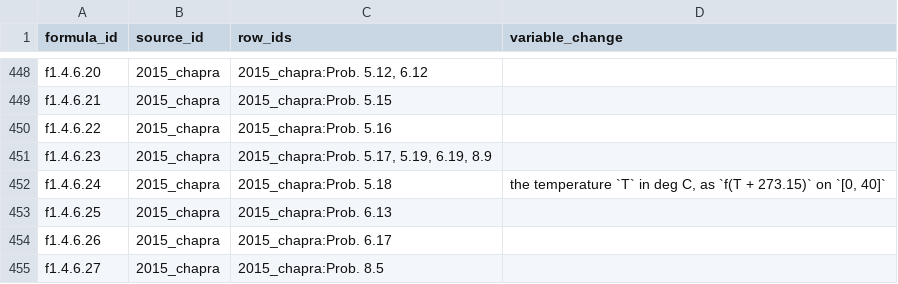
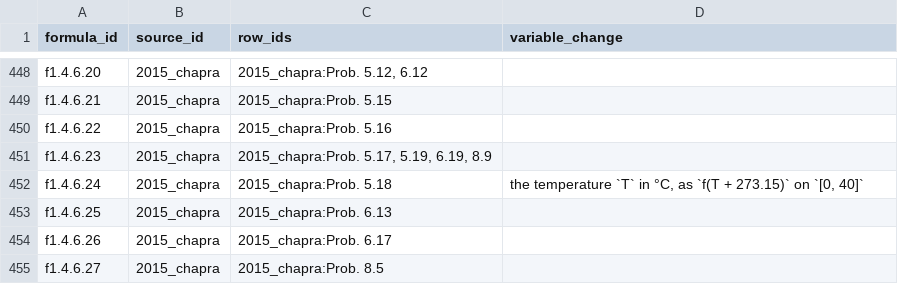
Before and after one commit to bertpl/sunnbear, a CSV file: data/literature_test_problems/formulas.csv, drawn as a sheet; only a part is shown, gaps mark what is left out.

```diff
--- a/data/literature_test_problems/formulas.csv
+++ b/data/literature_test_problems/formulas.csv
@@ -451,3 +451,3 @@ f1.4.6.22,2015_chapra,2015_chapra:Prob. 5.16,
 f1.4.6.23,2015_chapra,"2015_chapra:Prob. 5.17, 5.19, 6.19, 8.9",
-f1.4.6.24,2015_chapra,2015_chapra:Prob. 5.18,"the temperature `T` in deg C, as `f(T + 273.15)` on `[0, 40]`"
+f1.4.6.24,2015_chapra,2015_chapra:Prob. 5.18,"the temperature `T` in °C, as `f(T + 273.15)` on `[0, 40]`"
 f1.4.6.25,2015_chapra,2015_chapra:Prob. 6.13,
```
Also changed, not shown: data/literature_test_problems/formula_decisions.csv.
